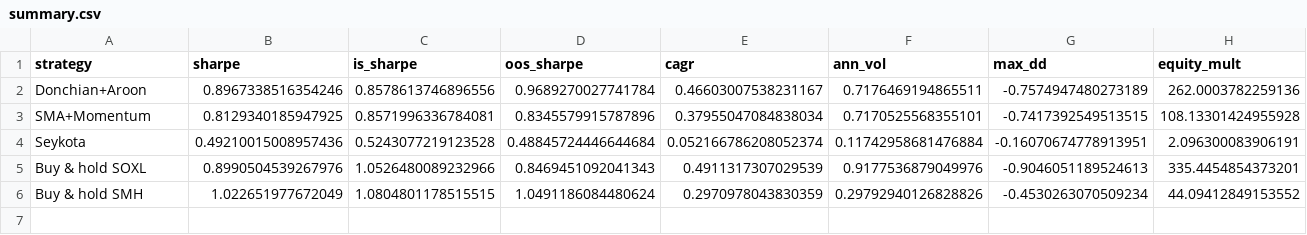
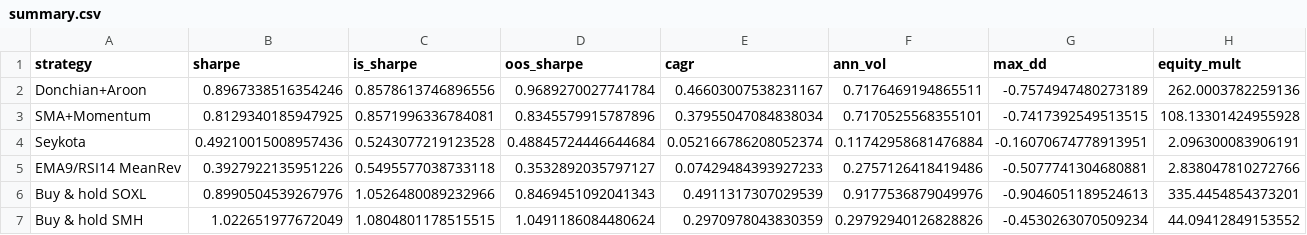
Before and after one commit to bandlayash/trading-experiments, a CSV file: results/summary.csv, drawn as a sheet; only a part is shown; rows hold the shown columns only; the diff names each change by its address in the sheet, - before the commit and + after, or states it on an @@ line.

```diff
--- a/results/summary.csv
+++ b/results/summary.csv
+row 5: EMA9/RSI14 MeanRev | 0.3927922135951226 | 0.5495577038733118 | 0.3532892035797127 | 0.07429484393927233 | 0.2757126418419486 | -0.5077741304680881 | 2.838047810272766
```
Also changed, not shown: 7 other files.
